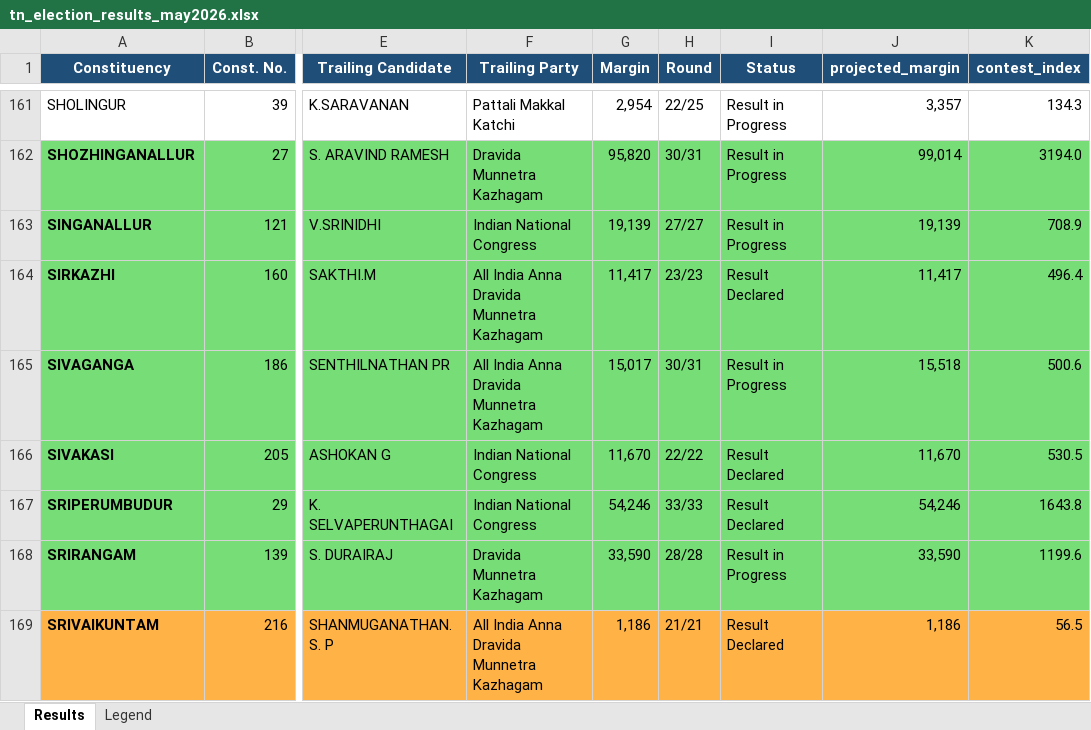
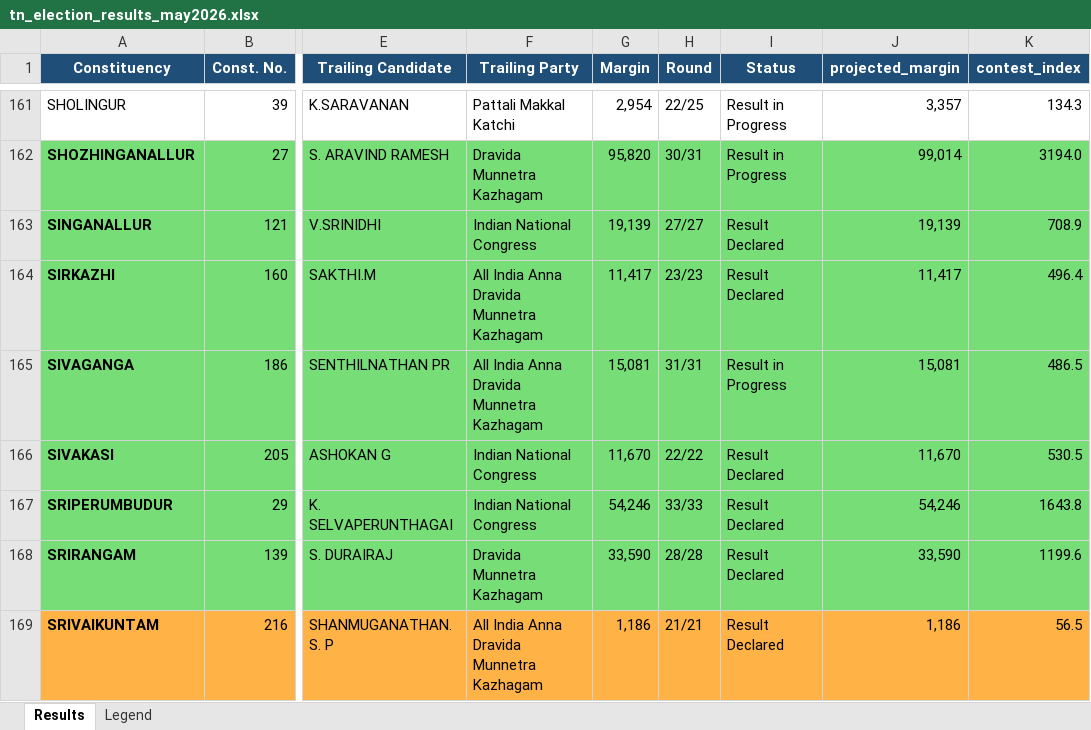
Before and after one commit to gj94/claude-remote, an Excel workbook: tn_election_results_may2026.xlsx, sheet Results, drawn as a sheet; only a part is shown, gaps mark what is left out; values as stored, in another font and other column widths than the file's, no borders; the diff covers the shown part only; the diff names each change by its address in the sheet, - before the commit and + after, or states it on an @@ line.

```diff
--- a/tn_election_results_may2026.xlsx (sheet Results)
+++ b/tn_election_results_may2026.xlsx (sheet Results)
-I163 (Status): Result in Progress
+I163 (Status): Result Declared
-G165 (Margin): 15,017
+G165 (Margin): 15,081
-H165 (Round): 30/31
+H165 (Round): 31/31
-J165 (projected_margin): 15,518
+J165 (projected_margin): 15,081
-K165 (contest_index): 500.6
+K165 (contest_index): 486.5
-I168 (Status): Result in Progress
+I168 (Status): Result Declared
```
Also changed, not shown: 70 edited cells and cell formats elsewhere in this sheet, 2 other files.
